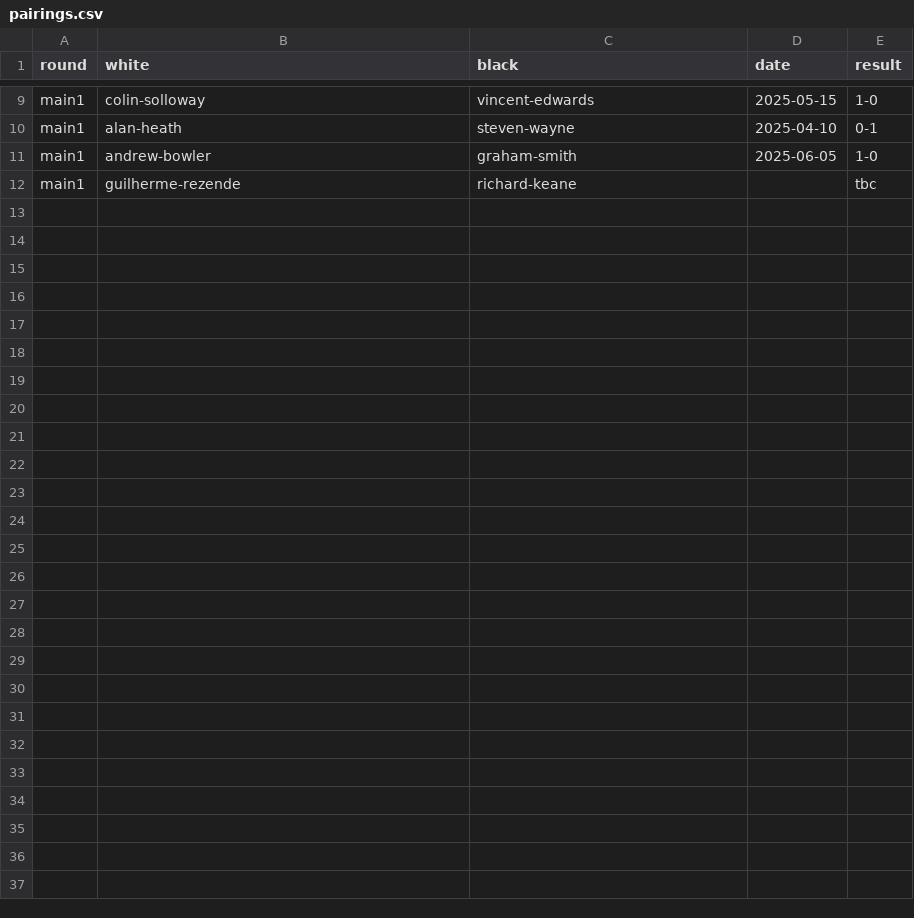
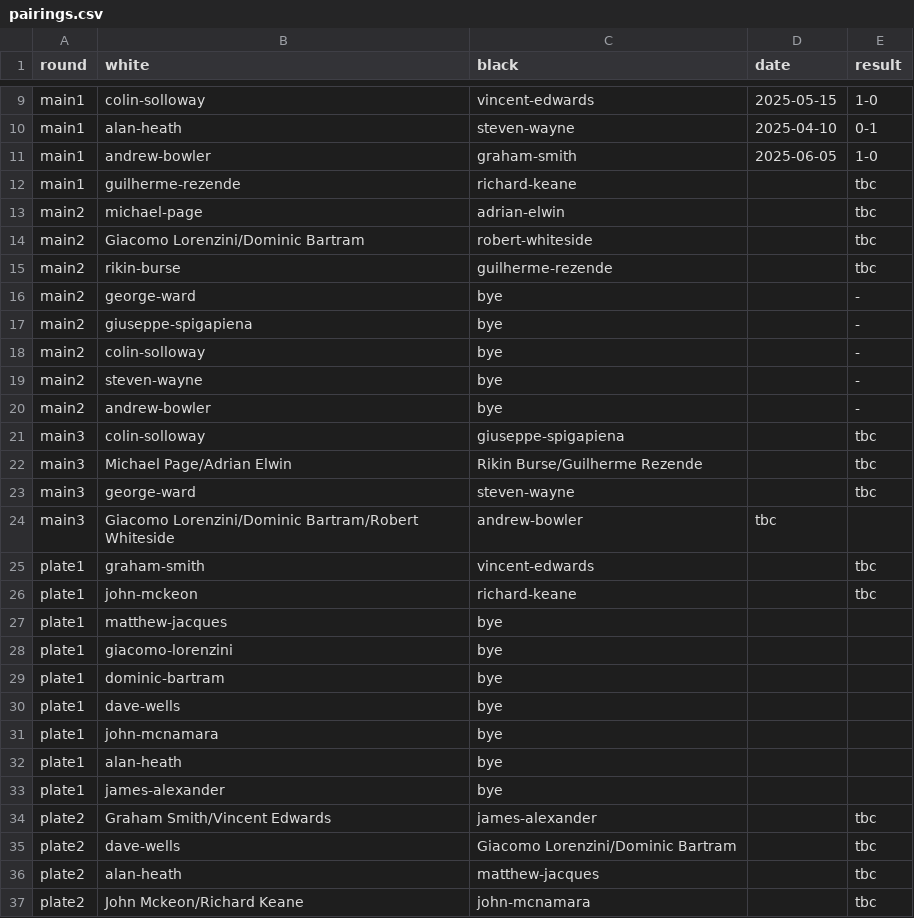
Before and after one commit to MiltonKeynesChessClub/clubwebsite, a CSV file: _data/results/internal/2025/openko/pairings.csv, drawn as a sheet; only a part is shown, gaps mark what is left out; the diff names each change by its address in the sheet, - before the commit and + after, or states it on an @@ line.

Commit message:
New knockout rounds published

```diff
--- a/_data/results/internal/2025/openko/pairings.csv
+++ b/_data/results/internal/2025/openko/pairings.csv
+row 13: main2 | michael-page | adrian-elwin |  | tbc
+row 14: main2 | Giacomo Lorenzini/Dominic Bartram | robert-whiteside |  | tbc
+row 15: main2 | rikin-burse | guilherme-rezende |  | tbc
+row 16: main2 | george-ward | bye |  | -
+row 17: main2 | giuseppe-spigapiena | bye |  | -
+row 18: main2 | colin-solloway | bye |  | -
+row 19: main2 | steven-wayne | bye |  | -
+row 20: main2 | andrew-bowler | bye |  | -
+row 21: main3 | colin-solloway | giuseppe-spigapiena |  | tbc
+row 22: main3 | Michael Page/Adrian Elwin | Rikin Burse/Guilherme Rezende |  | tbc
+row 23: main3 | george-ward | steven-wayne |  | tbc
+row 24: main3 | Giacomo Lorenzini/Dominic Bartram/Robert Whiteside | andrew-bowler | tbc
+row 25: plate1 | graham-smith | vincent-edwards |  | tbc
+row 26: plate1 | john-mckeon | richard-keane |  | tbc
+row 27: plate1 | matthew-jacques | bye
+row 28: plate1 | giacomo-lorenzini | bye
+row 29: plate1 | dominic-bartram | bye
+row 30: plate1 | dave-wells | bye
+row 31: plate1 | john-mcnamara | bye
+row 32: plate1 | alan-heath | bye
+row 33: plate1 | james-alexander | bye
+row 34: plate2 | Graham Smith/Vincent Edwards | james-alexander |  | tbc
+row 35: plate2 | dave-wells | Giacomo Lorenzini/Dominic Bartram |  | tbc
+row 36: plate2 | alan-heath | matthew-jacques |  | tbc
+row 37: plate2 | John Mckeon/Richard Keane | john-mcnamara |  | tbc
```
Also changed, not shown: _data/results/internal/2025/u1800ko/pairings.csv, 3 other files.
